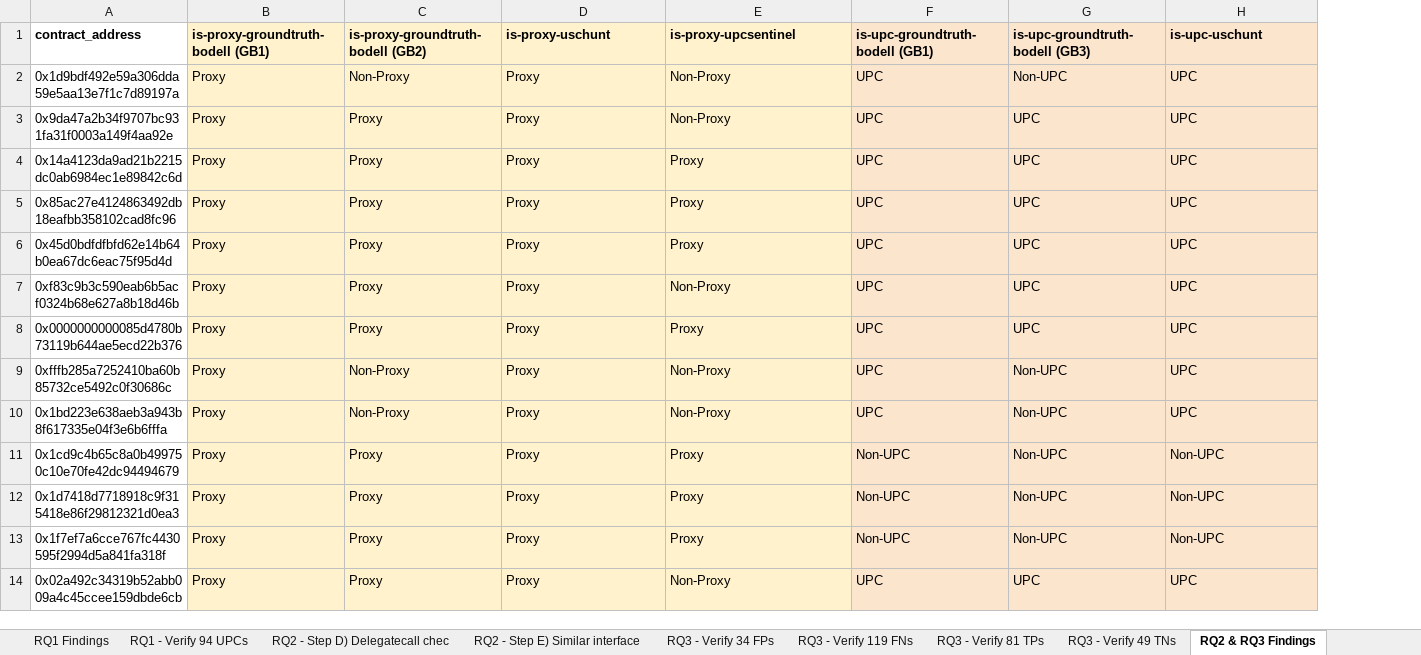
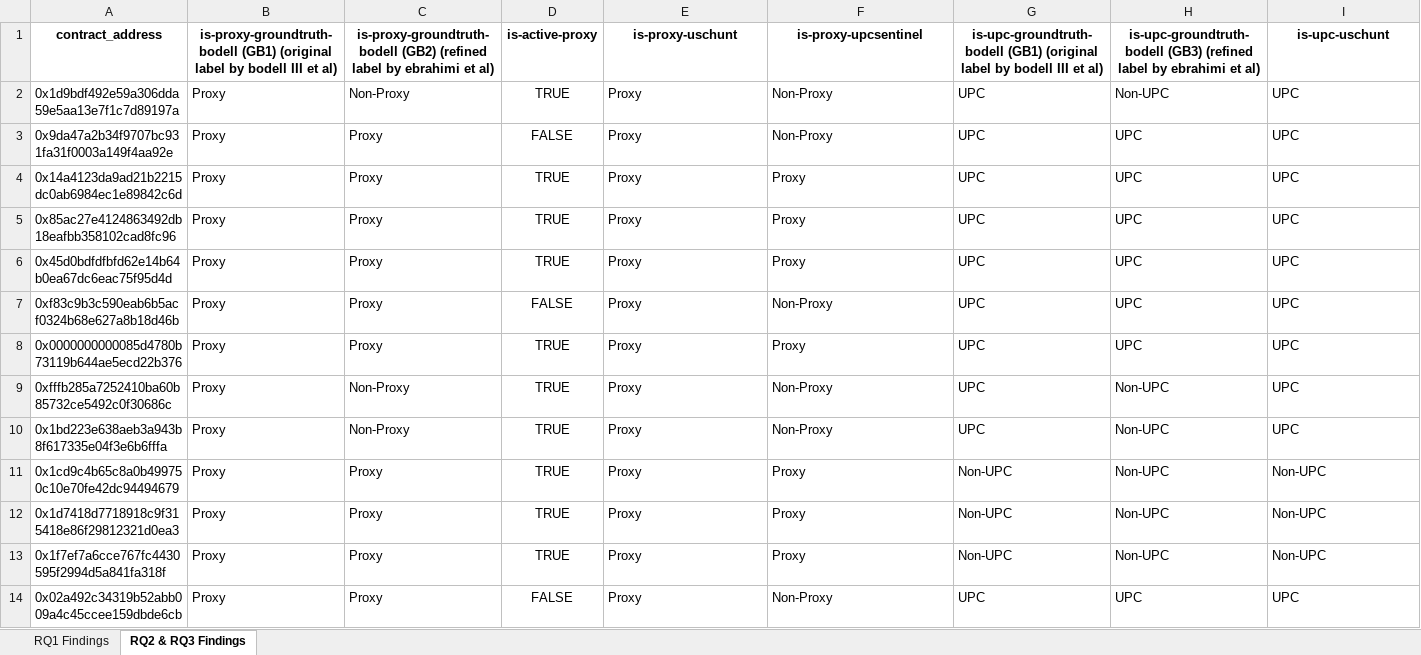
Before and after one commit to tu-caa-2025s-g4/replication-24-amir-upc_sentinel, an Excel workbook: findings/RQs Findings.xlsx, sheet RQ2 & RQ3 Findings, drawn as a sheet; only a part is shown; values as stored, in another font and other column widths than the file's, no borders; charts and pictures not drawn; addresses are those after the commit; the diff covers the shown part only; the diff names each change by its address in the sheet, - before the commit and + after, or states it on an @@ line.

Commit message:
updated the files columns to clarify better

```diff
--- a/findings/RQs Findings.xlsx (sheet RQ2 & RQ3 Findings)
+++ b/findings/RQs Findings.xlsx (sheet RQ2 & RQ3 Findings)
-sheet tab: RQ1 - Verify 94 UPCs
-sheet tab: RQ2 - Step D) Delegatecall chec
-sheet tab: RQ2 - Step E) Similar interface
-sheet tab: RQ3 - Verify 34 FPs
-sheet tab: RQ3 - Verify 119 FNs
-sheet tab: RQ3 - Verify 81 TPs
-sheet tab: RQ3 - Verify 49 TNs
+column D, rows 1-14: is-active-proxy | TRUE | FALSE | TRUE | TRUE | TRUE | FALSE | TRUE | TRUE | TRUE | TRUE | TRUE | TRUE | FALSE
-A1:C1 alignment: left
+A1:C1 alignment: center
-B1: is-proxy-groundtruth-bodell (GB1)
+B1: is-proxy-groundtruth-bodell (GB1) (original label by bodell III et al)
-B1:C14 fill: #FFF2CC
+B1:C14 fill: none
-C1: is-proxy-groundtruth-bodell (GB2)
+C1: is-proxy-groundtruth-bodell (GB2) (refined label by ebrahimi et al)
-E1:F14 fill: #FFF2CC
+E1:F14 fill: none
-E1:I1 alignment: left
+E1:I1 alignment: center
-G1: is-upc-groundtruth-bodell (GB1)
+G1: is-upc-groundtruth-bodell (GB1) (original label by bodell III et al)
-G1:I14 fill: #FCE5CD
+G1:I14 fill: none
-H1: is-upc-groundtruth-bodell (GB3)
+H1: is-upc-groundtruth-bodell (GB3) (refined label by ebrahimi et al)
```
Also changed, not shown: 4 edited cells and cell formats elsewhere in this sheet, charts or pictures.
